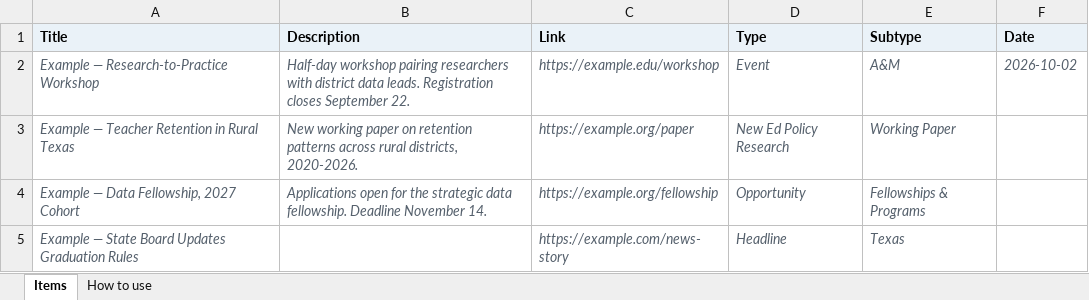
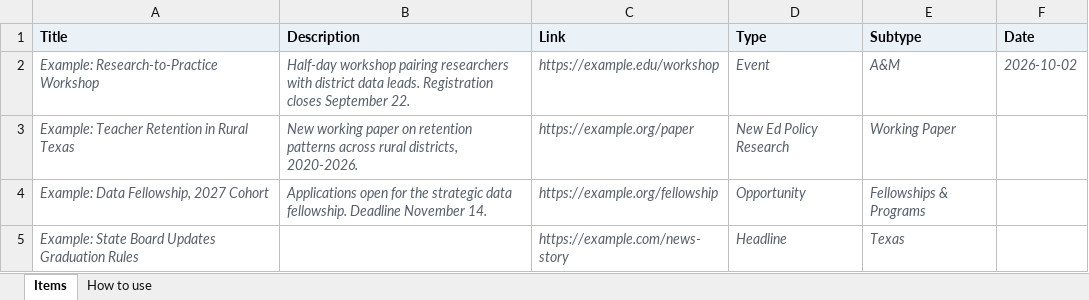
Before and after one commit to kateb-123/erc-content-desk, an Excel workbook: templates/erc-upload-template.xlsx, sheet Items, drawn as a sheet; values as stored, in another font and other column widths than the file's, no borders; the diff names each change by its address in the sheet, - before the commit and + after, or states it on an @@ line.

```diff
--- a/templates/erc-upload-template.xlsx (sheet Items)
+++ b/templates/erc-upload-template.xlsx (sheet Items)
-A2 (Title): Example — Research-to-Practice Workshop
+A2 (Title): Example: Research-to-Practice Workshop
-A3 (Title): Example — Teacher Retention in Rural Texas
+A3 (Title): Example: Teacher Retention in Rural Texas
-A4 (Title): Example — Data Fellowship, 2027 Cohort
+A4 (Title): Example: Data Fellowship, 2027 Cohort
-A5 (Title): Example — State Board…
+A5 (Title): Example: State Board…
```
Also changed, not shown: sheet How to use, 4 other files.
